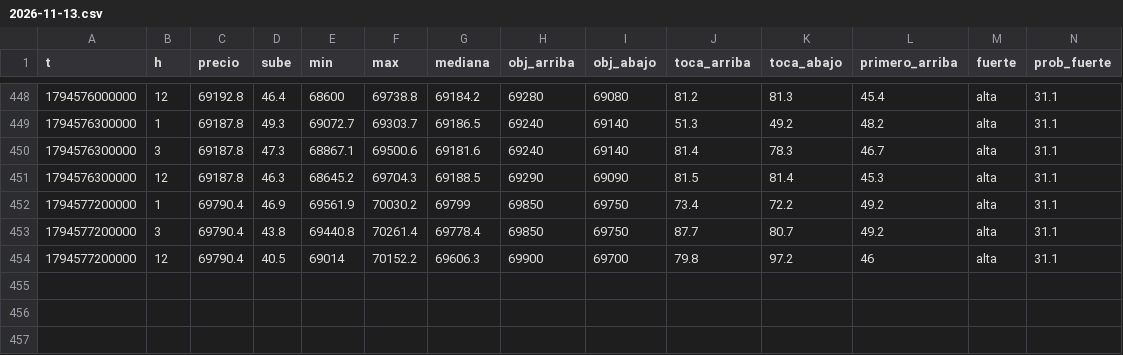
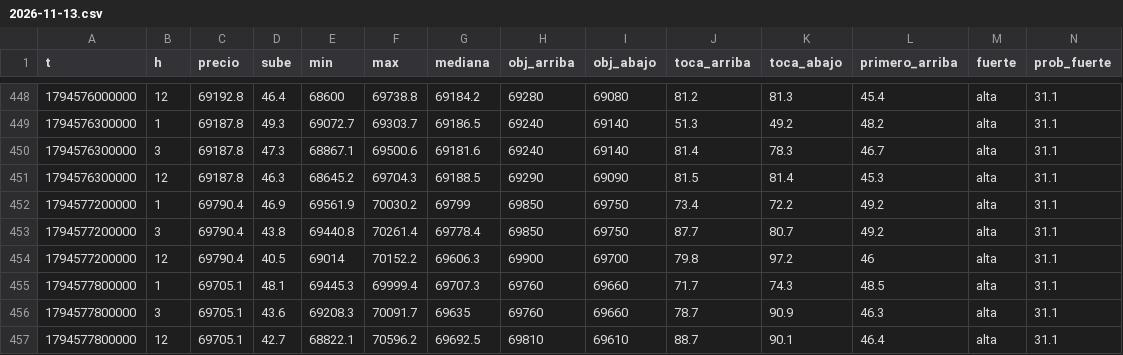
Before and after one commit to DiegoAdrian97/BTCAnalyzer, a CSV file: historial/BTC/5m/2026-11-13.csv, drawn as a sheet; only a part is shown, gaps mark what is left out; rows hold the shown columns only; the diff names each change by its address in the sheet, - before the commit and + after, or states it on an @@ line.

Commit message:
historial: 2 archivos

```diff
--- a/historial/BTC/5m/2026-11-13.csv
+++ b/historial/BTC/5m/2026-11-13.csv
+row 455: 1794577800000 | 1 | 69705.1 | 48.1 | 69445.3 | 69999.4 | 69707.3 | 69760 | 69660 | 71.7 | 74.3 | 48.5 | alta | 31.1
+row 456: 1794577800000 | 3 | 69705.1 | 43.6 | 69208.3 | 70091.7 | 69635 | 69760 | 69660 | 78.7 | 90.9 | 46.3 | alta | 31.1
+row 457: 1794577800000 | 12 | 69705.1 | 42.7 | 68822.1 | 70596.2 | 69692.5 | 69810 | 69610 | 88.7 | 90.1 | 46.4 | alta | 31.1
```
Also changed, not shown: historial/BTC/15m/2026-11-13.csv.
